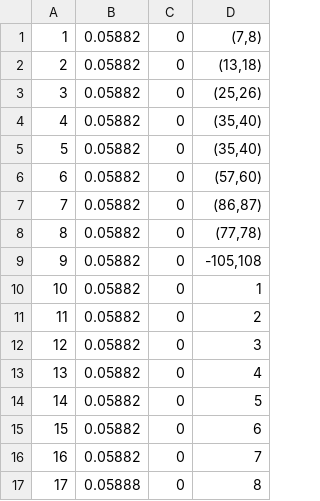
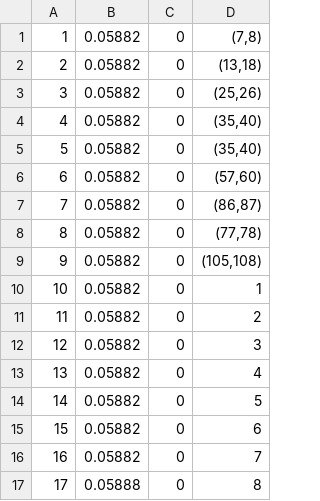
Before and after one commit to haoxiangyang89/disruptionN-1, a CSV file: src/1.0Version/testProbReado_123.csv, drawn as a sheet.

Commit message:
Update testProbReado_123.csv

```diff
--- a/src/1.0Version/testProbReado_123.csv
+++ b/src/1.0Version/testProbReado_123.csv
@@ -8,3 +8,3 @@
 8,0.05882,0,"(77,78)"
-9,0.05882,0,"-105,108"
+9,0.05882,0,"(105,108)"
 10,0.05882,0,1
```
